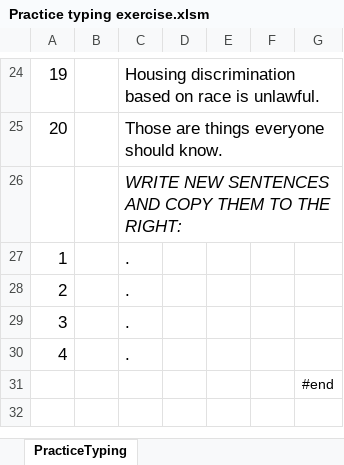
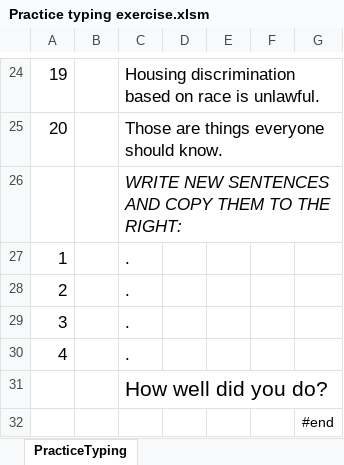
Before and after one commit to YouDoESL/ESLexercise.com, an Excel workbook: Source Workbooks/Practice typing exercise.xlsm, sheet PracticeTyping, drawn as a sheet; only a part is shown, gaps mark what is left out; values as stored, in another font and other column widths than the file's, no borders; conditional formats not drawn; the diff names each change by its address in the sheet, - before the commit and + after, or states it on an @@ line.

```diff
--- a/Source Workbooks/Practice typing exercise.xlsm (sheet PracticeTyping)
+++ b/Source Workbooks/Practice typing exercise.xlsm (sheet PracticeTyping)
+row 31:  |  | How well did you do?
```
Also changed, not shown: formulas that keep their value, 1 other file.
